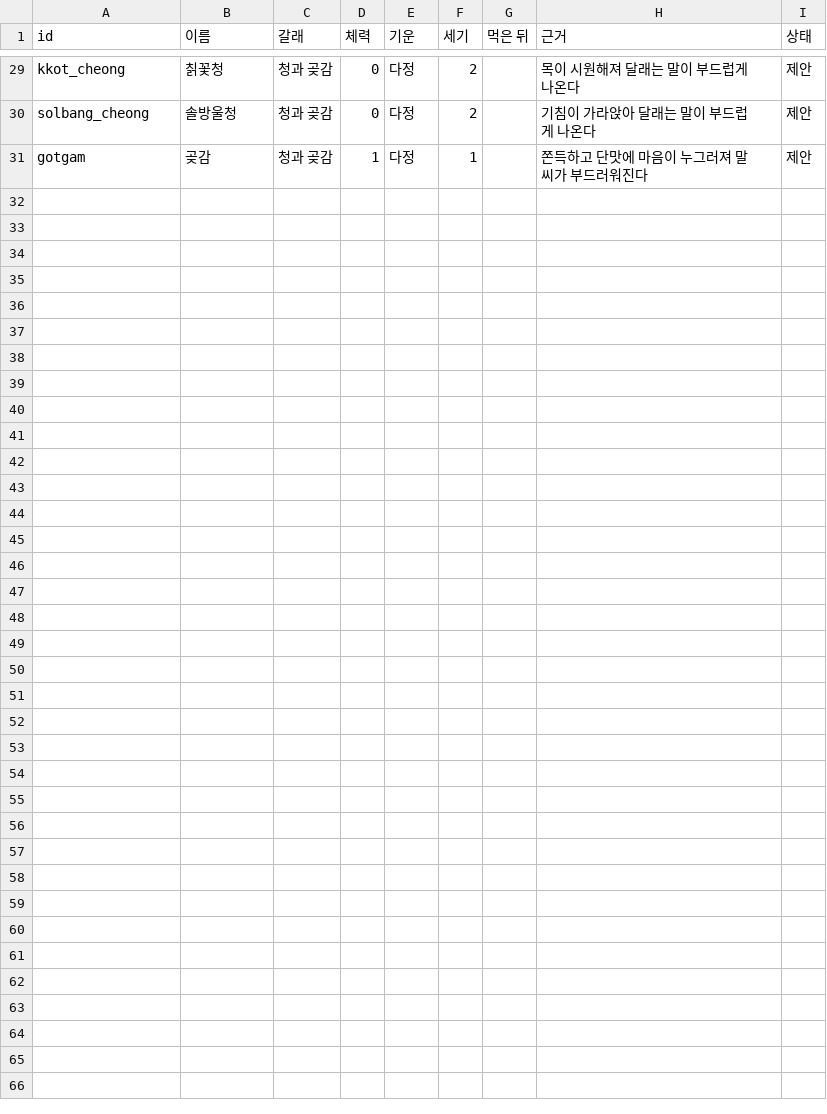
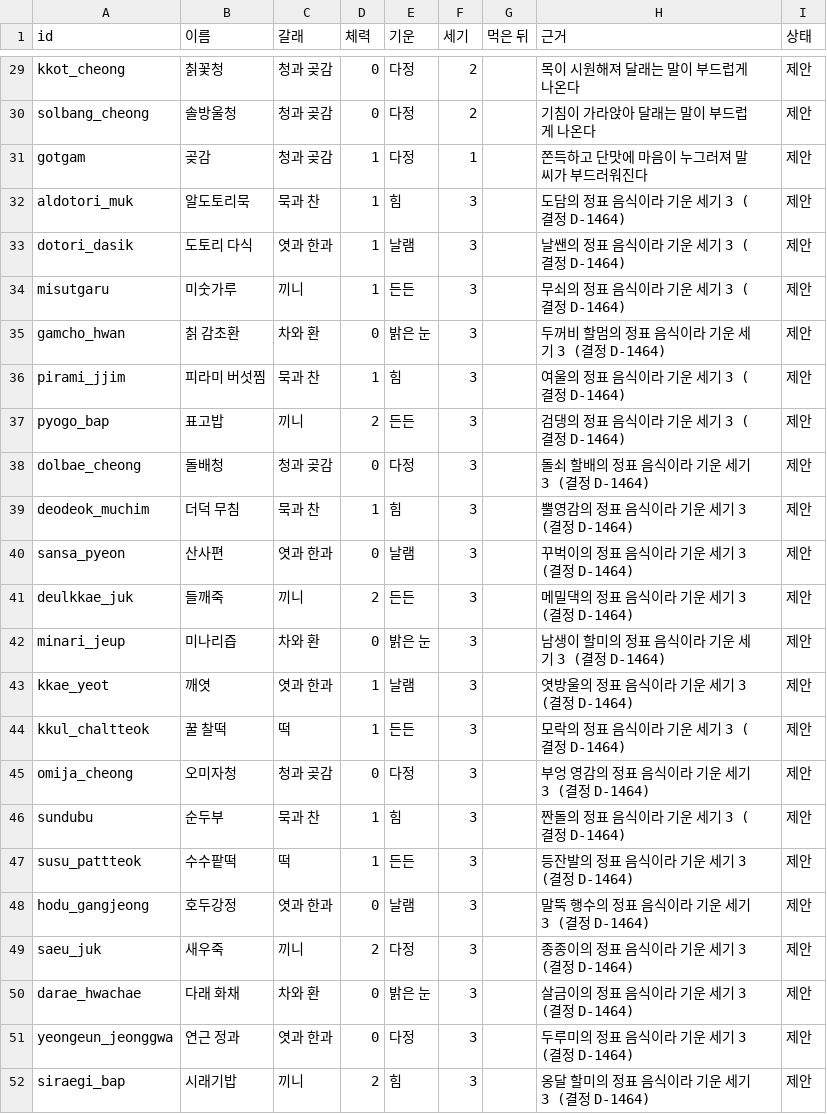
Before and after one commit to MATTTTJ/PACKOON, a CSV file: design/data/foods.csv, drawn as a sheet; only a part is shown, gaps mark what is left out; the diff names each change by its address in the sheet, - before the commit and + after, or states it on an @@ line.

```diff
--- a/design/data/foods.csv
+++ b/design/data/foods.csv
+row 32: aldotori_muk | 알도토리묵 | 묵과 찬 | 1 | 힘 | 3 |  | 도담의 정표 음식이라 기운 세기 3 (결정 D-1464) | 제안
+row 33: dotori_dasik | 도토리 다식 | 엿과 한과 | 1 | 날램 | 3 |  | 날쌘의 정표 음식이라 기운 세기 3 (결정 D-1464) | 제안
+row 34: misutgaru | 미숫가루 | 끼니 | 1 | 든든 | 3 |  | 무쇠의 정표 음식이라 기운 세기 3 (결정 D-1464) | 제안
+row 35: gamcho_hwan | 칡 감초환 | 차와 환 | 0 | 밝은 눈 | 3 |  | 두꺼비 할멈의 정표 음식이라 기운 세기 3 (결정 D-1464) | 제안
+row 36: pirami_jjim | 피라미 버섯찜 | 묵과 찬 | 1 | 힘 | 3 |  | 여울의 정표 음식이라 기운 세기 3 (결정 D-1464) | 제안
+row 37: pyogo_bap | 표고밥 | 끼니 | 2 | 든든 | 3 |  | 검댕의 정표 음식이라 기운 세기 3 (결정 D-1464) | 제안
+row 38: dolbae_cheong | 돌배청 | 청과 곶감 | 0 | 다정 | 3 |  | 돌쇠 할배의 정표 음식이라 기운 세기 3 (결정 D-1464) | 제안
+row 39: deodeok_muchim | 더덕 무침 | 묵과 찬 | 1 | 힘 | 3 |  | 뿔영감의 정표 음식이라 기운 세기 3 (결정 D-1464) | 제안
+row 40: sansa_pyeon | 산사편 | 엿과 한과 | 0 | 날램 | 3 |  | 꾸벅이의 정표 음식이라 기운 세기 3 (결정 D-1464) | 제안
+row 41: deulkkae_juk | 들깨죽 | 끼니 | 2 | 든든 | 3 |  | 메밀댁의 정표 음식이라 기운 세기 3 (결정 D-1464) | 제안
+row 42: minari_jeup | 미나리즙 | 차와 환 | 0 | 밝은 눈 | 3 |  | 남생이 할미의 정표 음식이라 기운 세기 3 (결정 D-1464) | 제안
+row 43: kkae_yeot | 깨엿 | 엿과 한과 | 1 | 날램 | 3 |  | 엿방울의 정표 음식이라 기운 세기 3 (결정 D-1464) | 제안
+row 44: kkul_chaltteok | 꿀 찰떡 | 떡 | 1 | 든든 | 3 |  | 모락의 정표 음식이라 기운 세기 3 (결정 D-1464) | 제안
+row 45: omija_cheong | 오미자청 | 청과 곶감 | 0 | 다정 | 3 |  | 부엉 영감의 정표 음식이라 기운 세기 3 (결정 D-1464) | 제안
+row 46: sundubu | 순두부 | 묵과 찬 | 1 | 힘 | 3 |  | 짠돌의 정표 음식이라 기운 세기 3 (결정 D-1464) | 제안
+row 47: susu_pattteok | 수수팥떡 | 떡 | 1 | 든든 | 3 |  | 등잔발의 정표 음식이라 기운 세기 3 (결정 D-1464) | 제안
+row 48: hodu_gangjeong | 호두강정 | 엿과 한과 | 0 | 날램 | 3 |  | 말뚝 행수의 정표 음식이라 기운 세기 3 (결정 D-1464) | 제안
+row 49: saeu_juk | 새우죽 | 끼니 | 2 | 다정 | 3 |  | 종종이의 정표 음식이라 기운 세기 3 (결정 D-1464) | 제안
+row 50: darae_hwachae | 다래 화채 | 차와 환 | 0 | 밝은 눈 | 3 |  | 살금이의 정표 음식이라 기운 세기 3 (결정 D-1464) | 제안
+row 51: yeongeun_jeonggwa | 연근 정과 | 엿과 한과 | 0 | 다정 | 3 |  | 두루미의 정표 음식이라 기운 세기 3 (결정 D-1464) | 제안
+row 52: siraegi_bap | 시래기밥 | 끼니 | 2 | 힘 | 3 |  | 옹달 할미의 정표 음식이라 기운 세기 3 (결정 D-1464) | 제안
```
Also changed, not shown: design/data/decisions.csv, design/data/heirlooms.csv, 22 other files.
